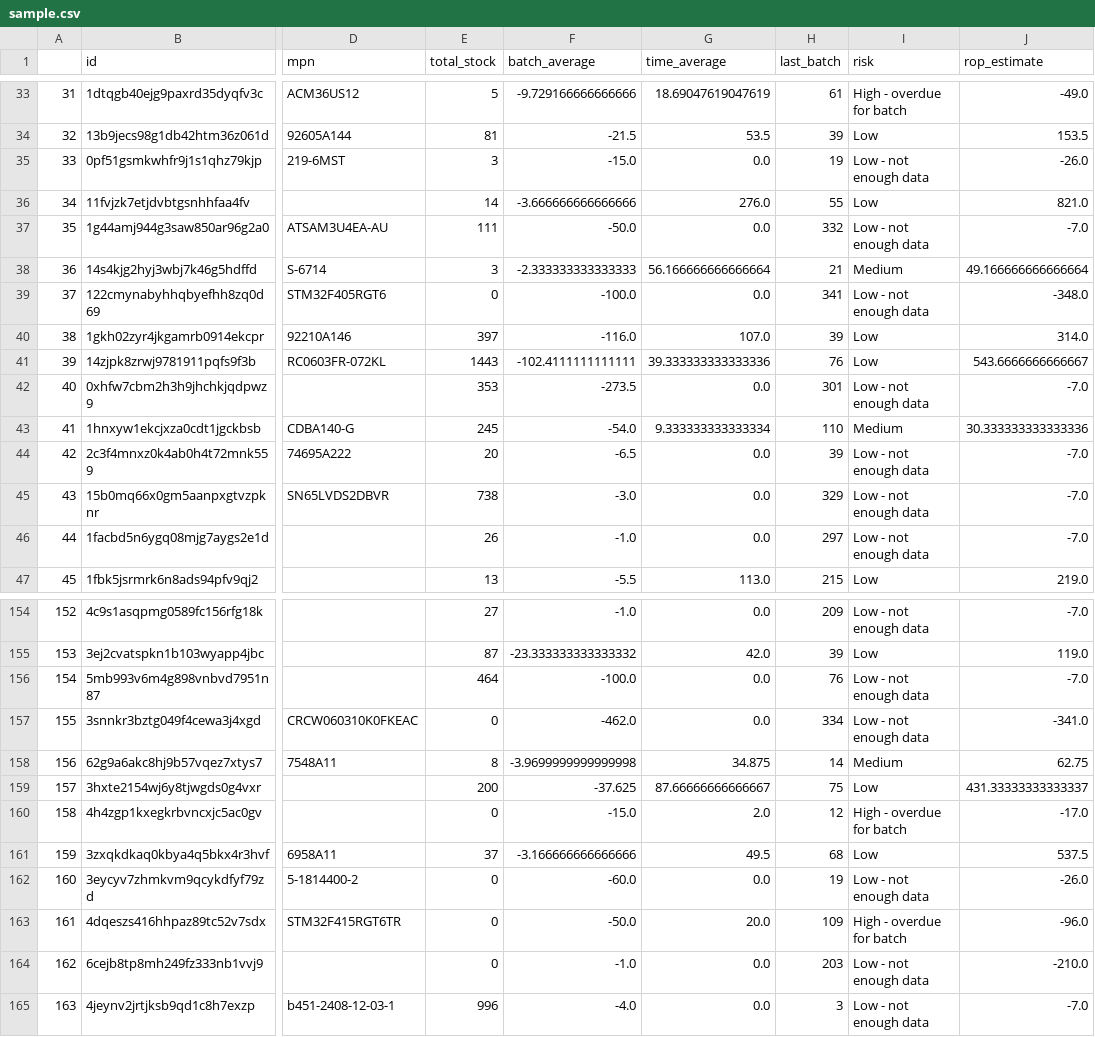
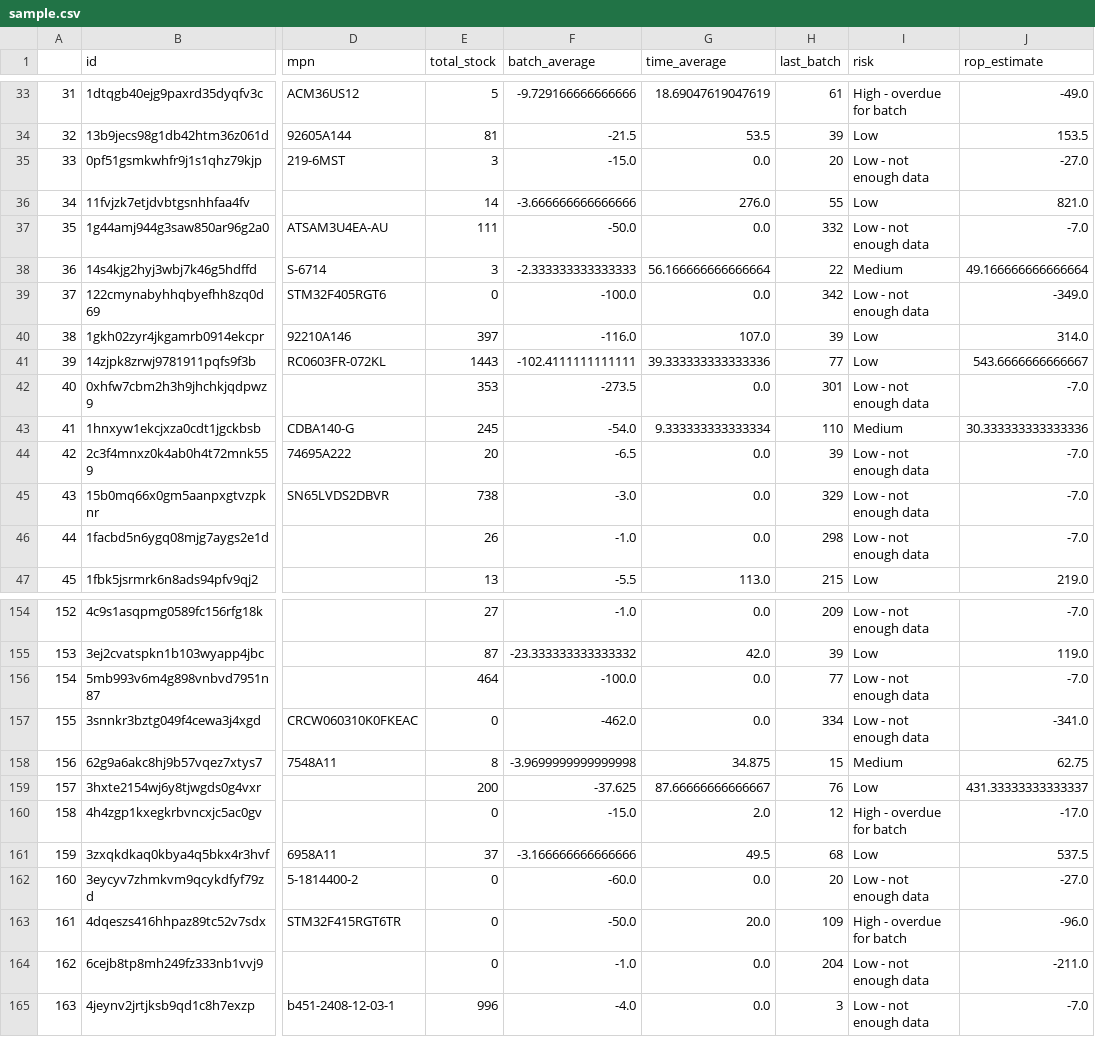
Before and after one commit to jmercerr/Partsbox-shortage-script, a CSV file: sample.csv, drawn as a sheet; only a part is shown, gaps mark what is left out; the diff covers the shown part only; the diff names each change by its address in the sheet, - before the commit and + after, or states it on an @@ line.

```diff
--- a/sample.csv
+++ b/sample.csv
-H35 (last_batch): 19
+H35 (last_batch): 20
-J35 (rop_estimate): -26.0
+J35 (rop_estimate): -27.0
-H38 (last_batch): 21
+H38 (last_batch): 22
-H39 (last_batch): 341
+H39 (last_batch): 342
-J39 (rop_estimate): -348.0
+J39 (rop_estimate): -349.0
-H41 (last_batch): 76
+H41 (last_batch): 77
-H46 (last_batch): 297
+H46 (last_batch): 298
-H156 (last_batch): 76
+H156 (last_batch): 77
-H158 (last_batch): 14
+H158 (last_batch): 15
-H159 (last_batch): 75
+H159 (last_batch): 76
-H162 (last_batch): 19
+H162 (last_batch): 20
-J162 (rop_estimate): -26.0
+J162 (rop_estimate): -27.0
-H164 (last_batch): 203
+H164 (last_batch): 204
-J164 (rop_estimate): -210.0
+J164 (rop_estimate): -211.0
```
Also changed, not shown: 83 edited cells elsewhere in this file, 4 other files.
